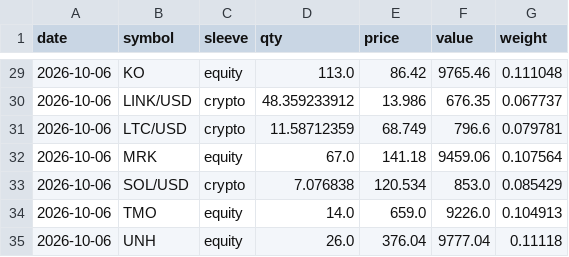
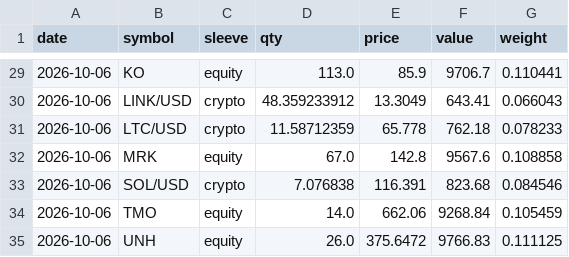
Before and after one commit to quantercoder/alphaforge, a CSV file: state/positions.csv, drawn as a sheet; only a part is shown, gaps mark what is left out; the diff covers the shown part only.

```diff
--- a/state/positions.csv
+++ b/state/positions.csv
@@ -29,7 +29,7 @@ date,symbol,sleeve,qty,price,value,weight
-2026-10-06,KO,equity,113.0,86.42,9765.46,0.111048
-2026-10-06,LINK/USD,crypto,48.359233912,13.986,676.35,0.067737
-2026-10-06,LTC/USD,crypto,11.58712359,68.749,796.6,0.079781
-2026-10-06,MRK,equity,67.0,141.18,9459.06,0.107564
-2026-10-06,SOL/USD,crypto,7.076838,120.534,853.0,0.085429
-2026-10-06,TMO,equity,14.0,659.0,9226.0,0.104913
-2026-10-06,UNH,equity,26.0,376.04,9777.04,0.11118
+2026-10-06,KO,equity,113.0,85.9,9706.7,0.110441
+2026-10-06,LINK/USD,crypto,48.359233912,13.3049,643.41,0.066043
+2026-10-06,LTC/USD,crypto,11.58712359,65.778,762.18,0.078233
+2026-10-06,MRK,equity,67.0,142.8,9567.6,0.108858
+2026-10-06,SOL/USD,crypto,7.076838,116.391,823.68,0.084546
+2026-10-06,TMO,equity,14.0,662.06,9268.84,0.105459
+2026-10-06,UNH,equity,26.0,375.6472,9766.83,0.111125
```
Also changed, not shown: 30 edited cells elsewhere in this file, 3 other files.
